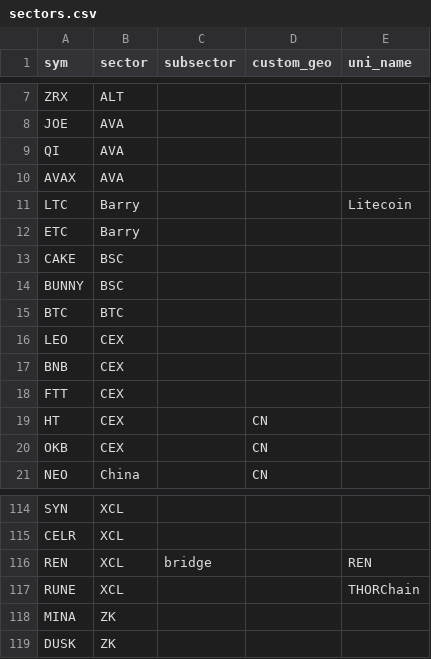
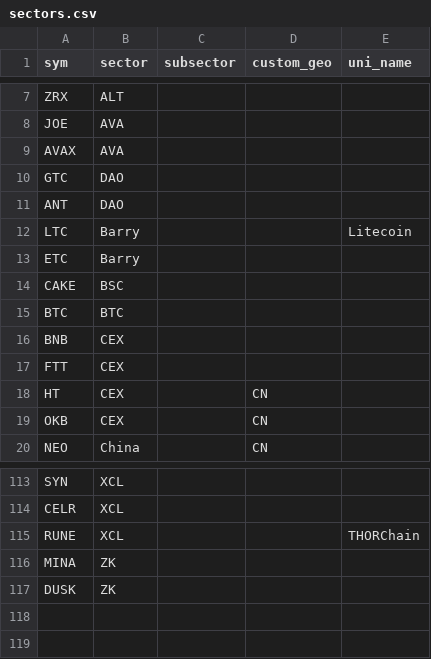
Before and after one commit to jshih2388/basic, a CSV file: sectors.csv, drawn as a sheet; only a part is shown, gaps mark what is left out.

Commit message:
Update sectors.csv

```diff
--- a/sectors.csv
+++ b/sectors.csv
@@ -8,4 +8,5 @@ ZRX,ALT,,,
 JOE,AVA,,,
-QI,AVA,,,
 AVAX,AVA,,,
+GTC,DAO,,,
+ANT,DAO,,,
 LTC,Barry,,,Litecoin
@@ -13,5 +14,3 @@ ETC,Barry,,,
 CAKE,BSC,,,
-BUNNY,BSC,,,
 BTC,BTC,,,
-LEO,CEX,,,
 BNB,CEX,,,
@@ -115,3 +114,2 @@ SYN,XCL,,,
 CELR,XCL,,,
-REN,XCL,bridge,,REN
 RUNE,XCL,,,THORChain
```
